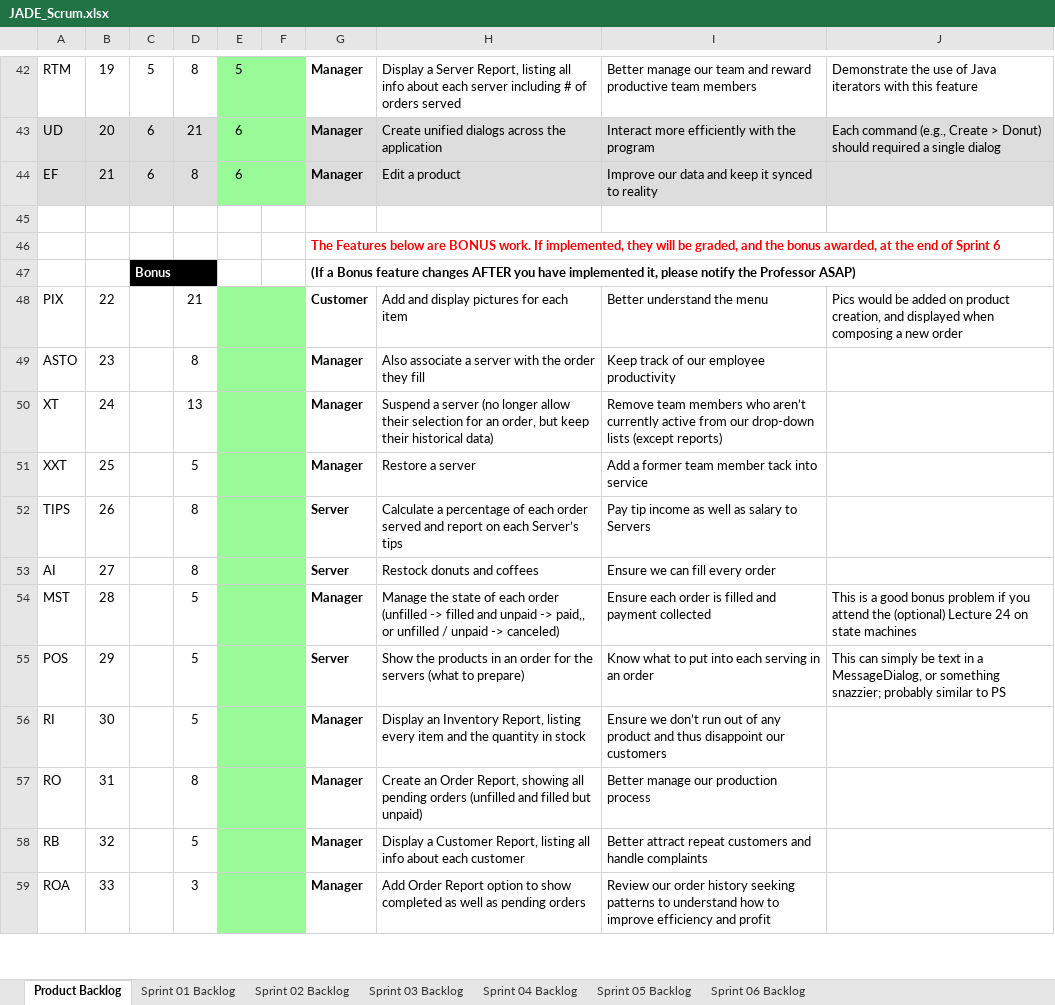
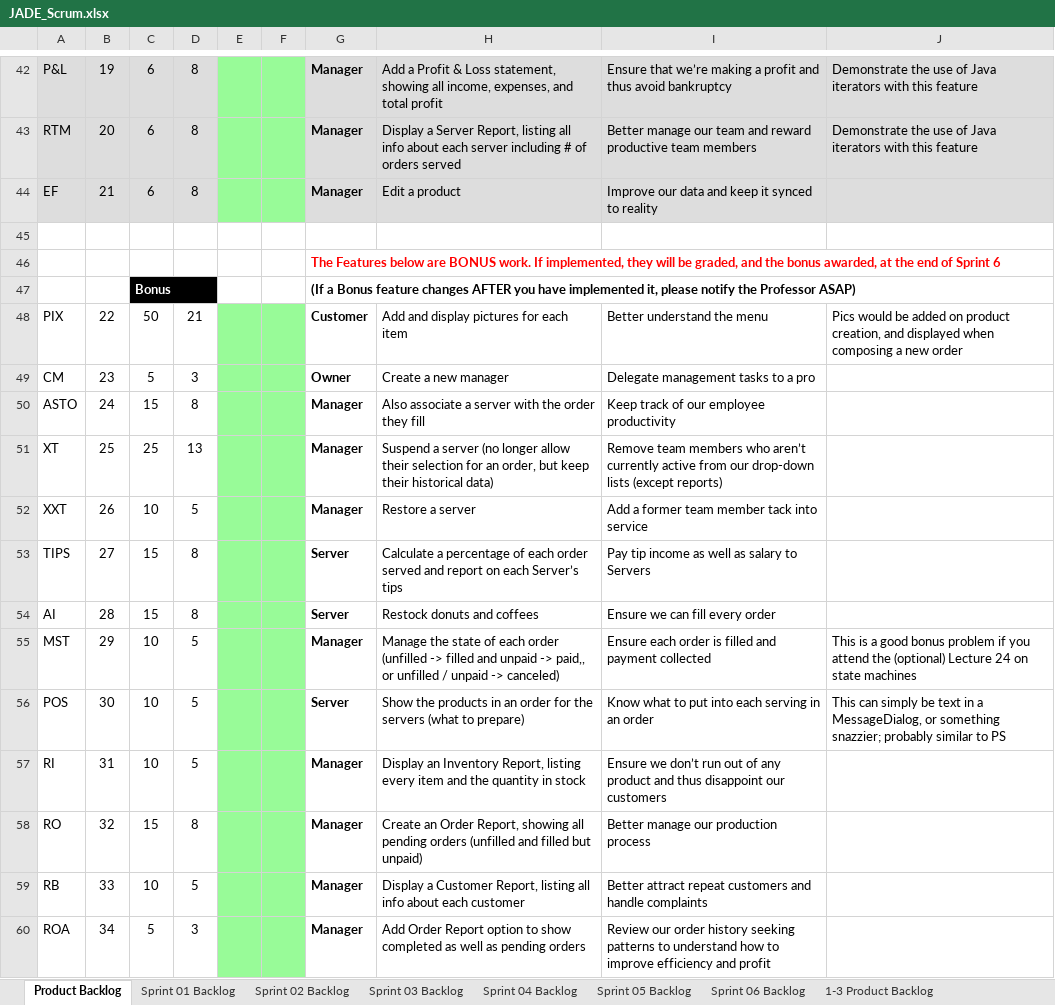
Before and after one commit to Waseem-Alkasbutrus/cse1325, an Excel workbook: P09/JADE_Scrum.xlsx, sheet Product Backlog, drawn as a sheet; only a part is shown, gaps mark what is left out; values as stored, in another font and other column widths than the file's, no borders; charts and pictures not drawn; addresses are those after the commit; the diff covers the shown part only; the diff names each change by its address in the sheet, - before the commit and + after, or states it on an @@ line.

```diff
--- a/P09/JADE_Scrum.xlsx (sheet Product Backlog)
+++ b/P09/JADE_Scrum.xlsx (sheet Product Backlog)
+sheet tab: 1-3 Product Backlog
@@ column A renumbered between rows 34 and 43 @@
-A42:D42 fill: none
+A42:D42 fill: #DDDDDD
-C42: 5
+C42: 6
-E42: 5
+E42: (empty)
-G42:J42 fill: none
+G42:J42 fill: #DDDDDD
-H42: Display a Server Report, listing all info about each server including # of orders served
+H42: Add a Profit & Loss statement, showing all income, expenses, and total profit
-I42: Better manage our team and reward productive team members
+I42: Ensure that we’re making a profit and thus avoid bankruptcy
-D43: 21
+D43: 8
-E43:E44: 6
+E43:E44: (empty)
-H43: Create unified dialogs across the application
+H43: Display a Server Report, listing all info about each server including # of orders served
-I43: Interact more efficiently with the program
+I43: Better manage our team and reward productive team members
-J43: Each command (e.g., Create > Donut) should required a single dialog
+J43: Demonstrate the use of Java iterators with this feature
-C48: (empty)
+C48: 50
+row 49: CM | 23 | 5 | 3 |  |  | Owner | Create a new manager | Delegate management tasks to a pro
-B50: 23
+B50: 24
-C50: (empty)
+C50: 15
-B51: 24
+B51: 25
-C51: (empty)
+C51: 25
-B52: 25
+B52: 26
-C52: (empty)
+C52: 10
-B53: 26
+B53: 27
-C53:C54: (empty)
+C53:C54: 15
-B54: 27
+B54: 28
-B55: 28
+B55: 29
-C55:C57: (empty)
+C55:C57: 10
-B56: 29
+B56: 30
-B57: 30
+B57: 31
-B58: 31
+B58: 32
-C58: (empty)
+C58: 15
-B59: 32
+B59: 33
-C59: (empty)
+C59: 10
-B60: 33
+B60: 34
-C60: (empty)
+C60: 5
```
Also changed, not shown: 2 added rows, 2 removed rows, 35 edited cells and cell formats elsewhere in this sheet, formulas that keep their value, charts or pictures.
